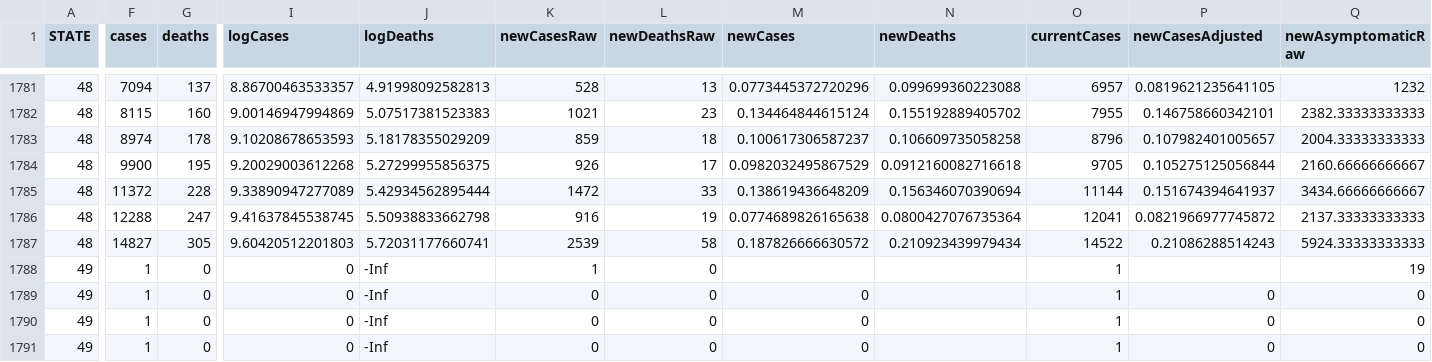
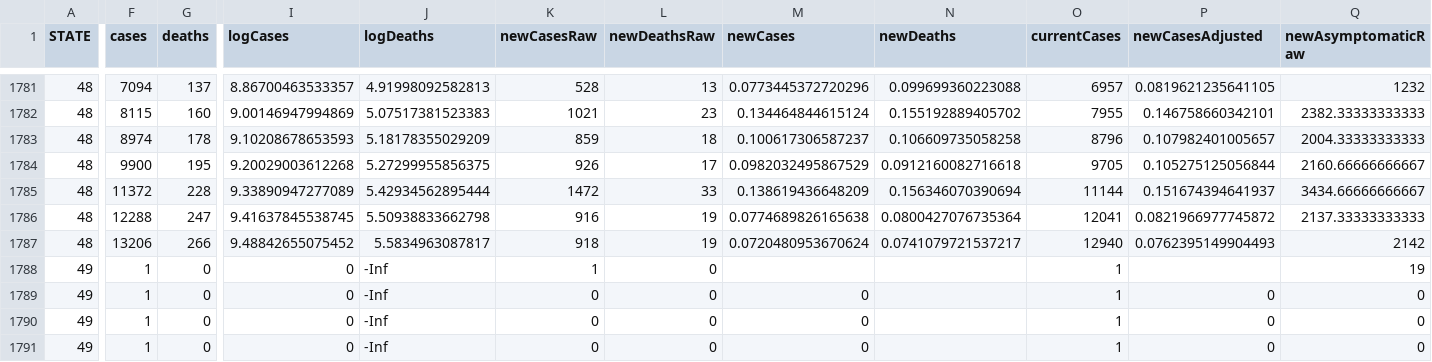
Before and after one commit to nfernandez-arias/covid-19-data, a CSV file: statesModified.csv, drawn as a sheet; only a part is shown, gaps mark what is left out; the diff covers the shown part only; the diff names each change by its address in the sheet, - before the commit and + after, or states it on an @@ line.

```diff
--- a/statesModified.csv
+++ b/statesModified.csv
-F1787 (cases): 14827
+F1787 (cases): 13206
-G1787 (deaths): 305
+G1787 (deaths): 266
-I1787 (logCases): 9.60420512201803
+I1787 (logCases): 9.48842655075452
-J1787 (logDeaths): 5.72031177660741
+J1787 (logDeaths): 5.5834963087817
-K1787 (newCasesRaw): 2539
+K1787 (newCasesRaw): 918
-L1787 (newDeathsRaw): 58
+L1787 (newDeathsRaw): 19
-M1787 (newCases): 0.187826666630572
+M1787 (newCases): 0.0720480953670624
-N1787 (newDeaths): 0.210923439979434
+N1787 (newDeaths): 0.0741079721537217
-O1787 (currentCases): 14522
+O1787 (currentCases): 12940
-P1787 (newCasesAdjusted): 0.21086288514243
+P1787 (newCasesAdjusted): 0.0762395149904493
-Q1787 (newAsymptomaticRaw): 5924.33333333333
+Q1787 (newAsymptomaticRaw): 2142
```
Also changed, not shown: 5 edited cells elsewhere in this file, 26 other files.
